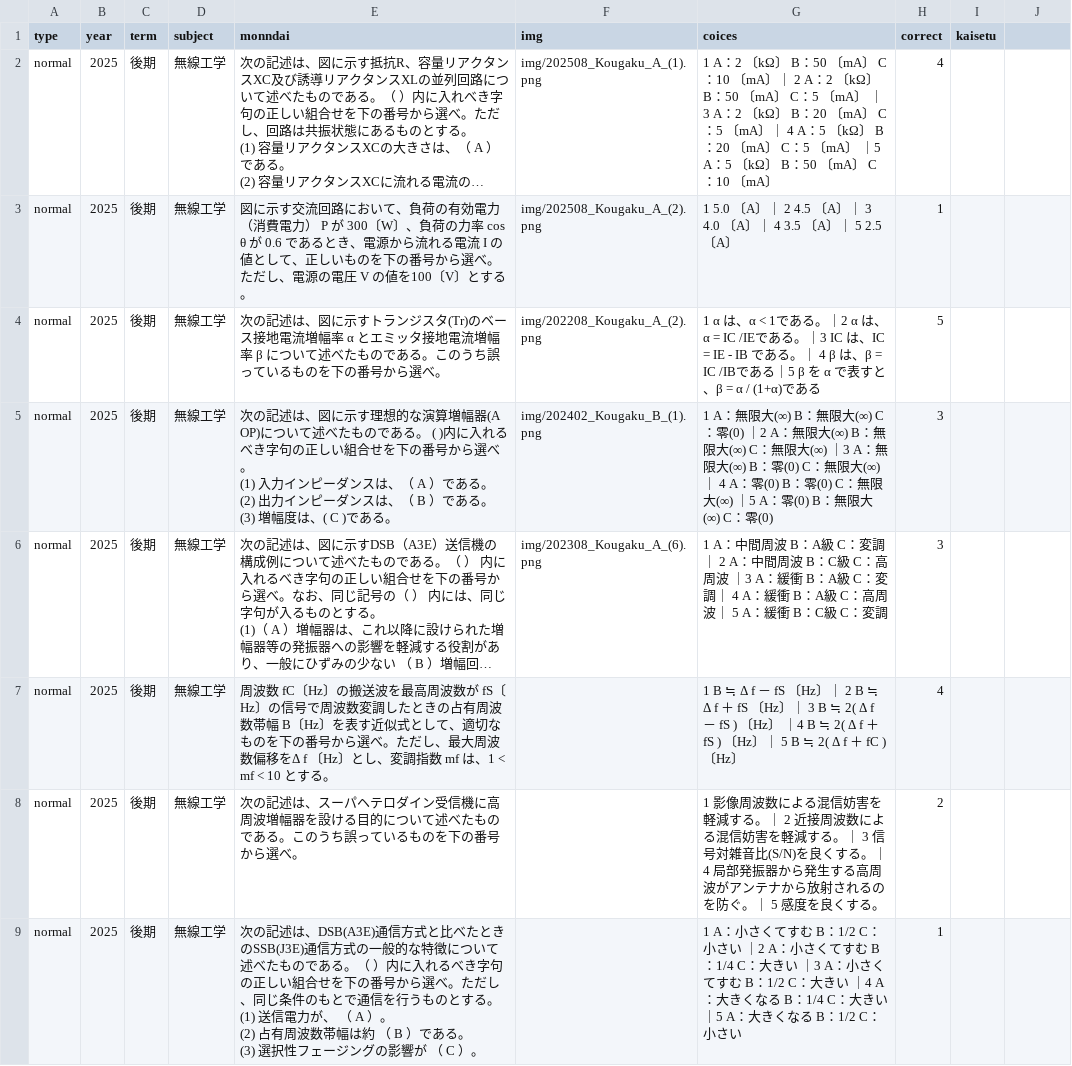
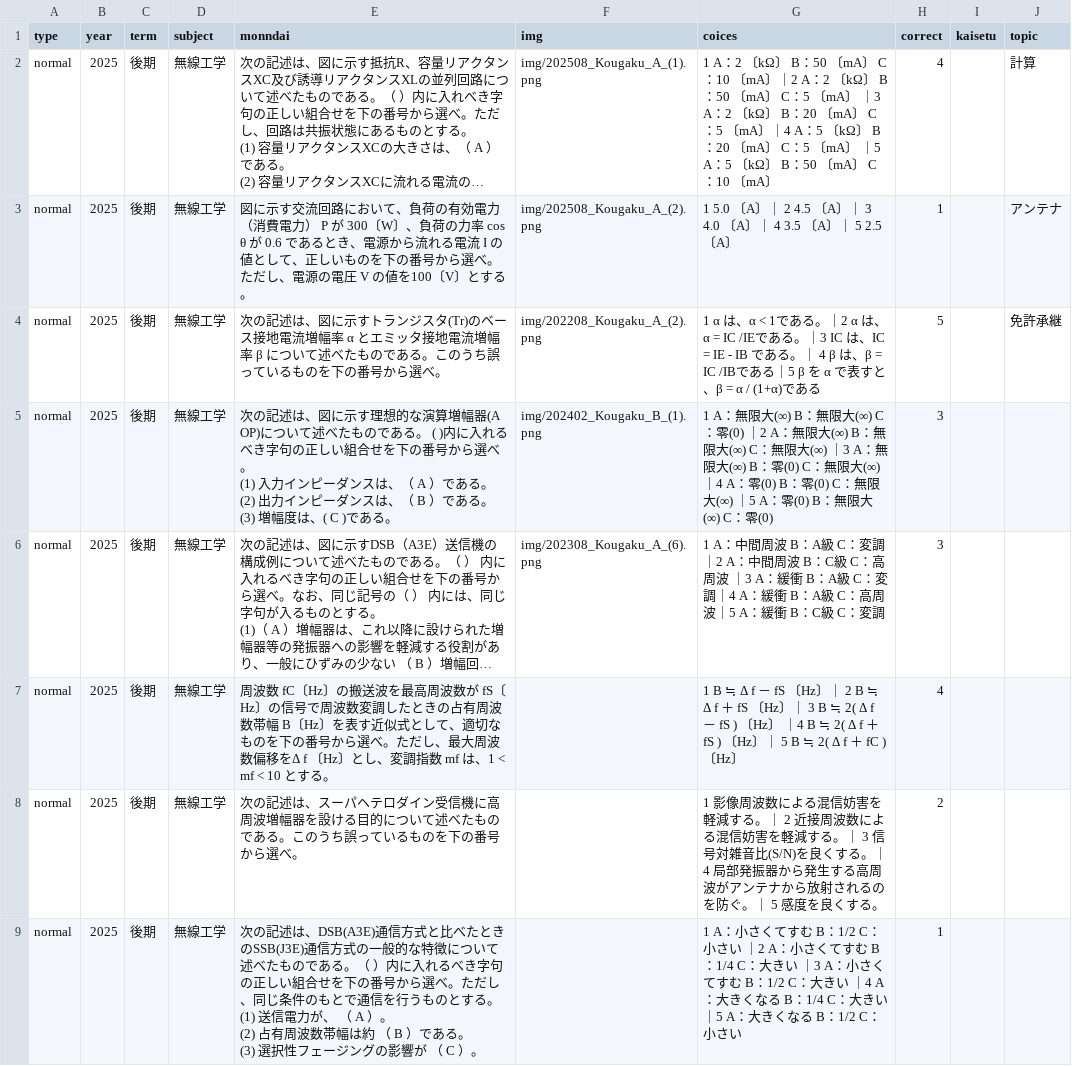
Before and after one commit to TNK9639/Radio-app, a CSV file: questions.csv, drawn as a sheet; only a part is shown; long unchanged cells end in …; the diff covers the shown part only; the diff names each change by its address in the sheet, - before the commit and + after, or states it on an @@ line.

```diff
--- a/questions.csv
+++ b/questions.csv
-J1: (empty)
+J1: topic
-G2 (coices): …〔mA〕｜ 2 A：2 〔kΩ〕 B：50 〔mA〕 C：5 〔mA〕 ｜3 A：2 〔kΩ〕 B：20 〔mA〕 C：5 〔mA〕｜ 4 A：5…
+G2 (coices): …〔mA〕｜2 A：2 〔kΩ〕 B：50 〔mA〕 C：5 〔mA〕 ｜3 A：2 〔kΩ〕 B：20 〔mA〕 C：5 〔mA〕｜4 A：5…
-J2 (topic): (empty)
+J2 (topic): 計算
-J3 (topic): (empty)
+J3 (topic): アンテナ
-J4 (topic): (empty)
+J4 (topic): 免許承継
-G5 (coices): …限大(∞)｜ 4 A：零…
+G5 (coices): …限大(∞)｜4 A：零…
-G6 (coices): …：変調｜ 2 A：中間周波 B：C級 C：高周波 ｜3 A：緩衝 B：A級 C：変調｜ 4 A：緩衝 B：A級 C：高周波｜ 5 A：緩…
+G6 (coices): …：変調｜2 A：中間周波 B：C級 C：高周波 ｜3 A：緩衝 B：A級 C：変調｜4 A：緩衝 B：A級 C：高周波｜5 A：緩…
```
Also changed, not shown: 29 edited cells elsewhere in this file, 1 other file.
